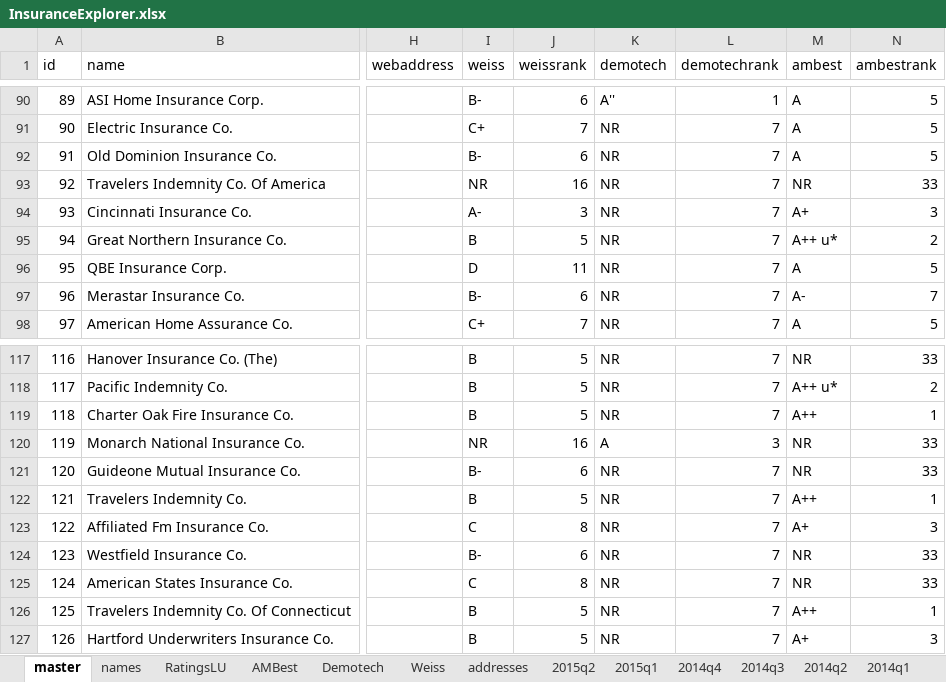
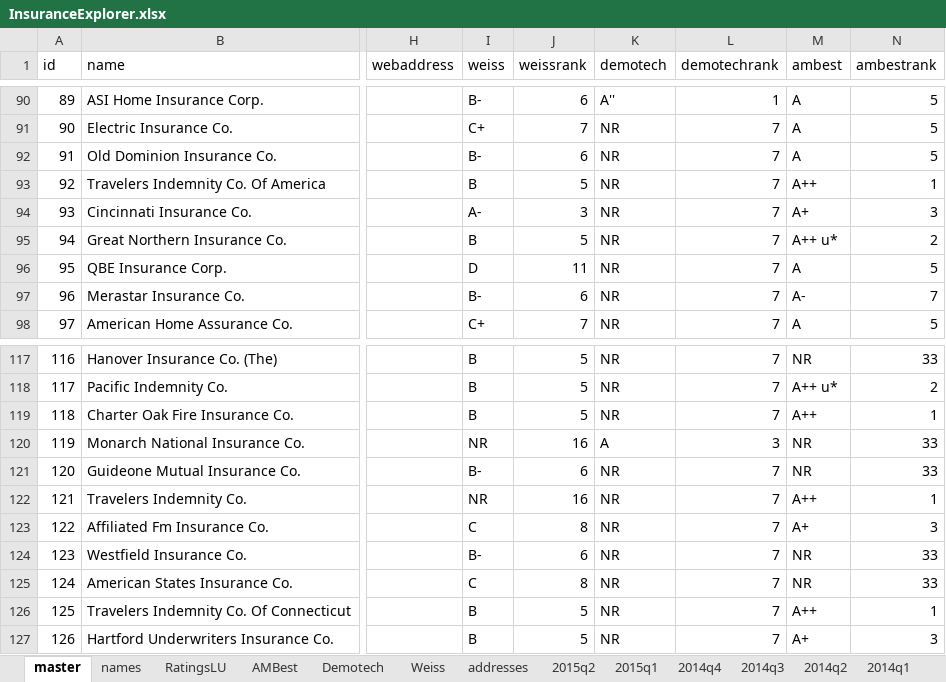
Before and after one commit to PalmBeachPost/insuranceexplorer, an Excel workbook: data/InsuranceExplorer.xlsx, sheet master, drawn as a sheet; only a part is shown, gaps mark what is left out; values as stored, in another font and other column widths than the file's, no borders; the diff names each change by its address in the sheet, - before the commit and + after, or states it on an @@ line.

```diff
--- a/data/InsuranceExplorer.xlsx (sheet master)
+++ b/data/InsuranceExplorer.xlsx (sheet master)
-I93 (weiss): NR
+I93 (weiss): B
-J93 (weissrank): 16
+J93 (weissrank): 5
-M93 (ambest): NR
+M93 (ambest): A++
-N93 (ambestrank): 33
+N93 (ambestrank): 1
-I122 (weiss): B
+I122 (weiss): NR
-J122 (weissrank): 5
+J122 (weissrank): 16
```
Also changed, not shown: sheet names, sheet Weiss, sheet AMBest, 4 other files.
